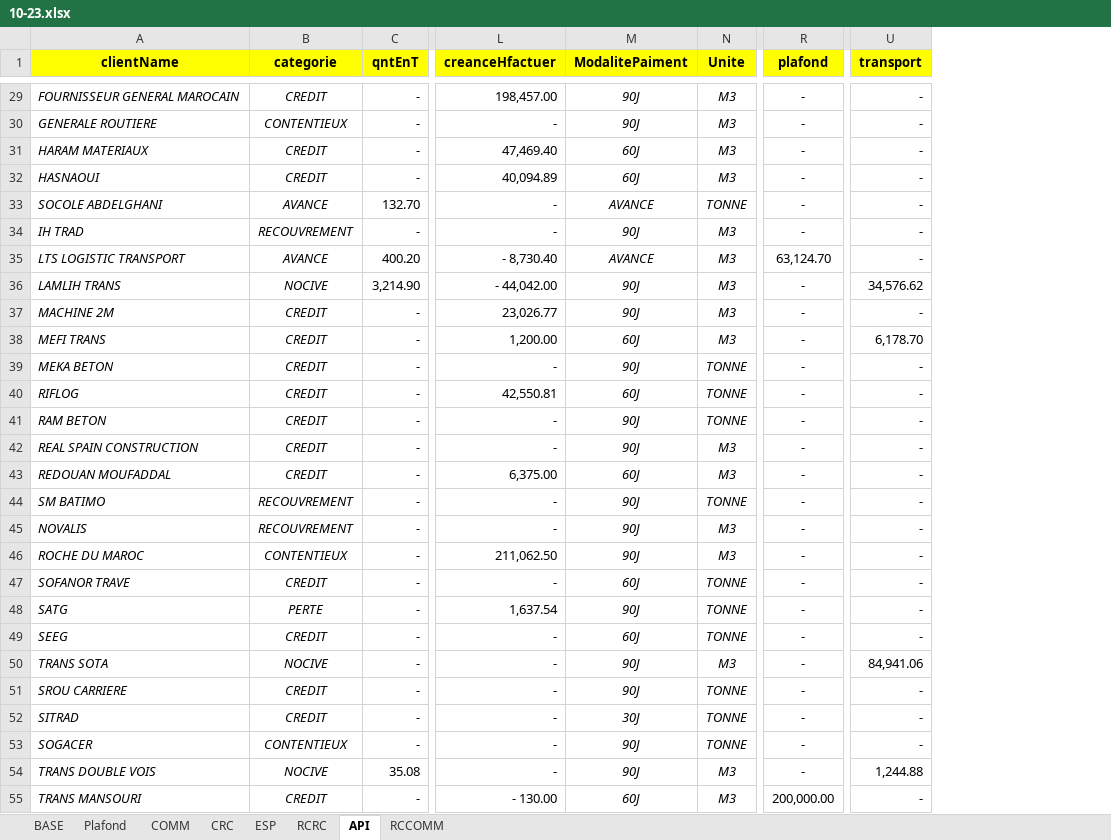
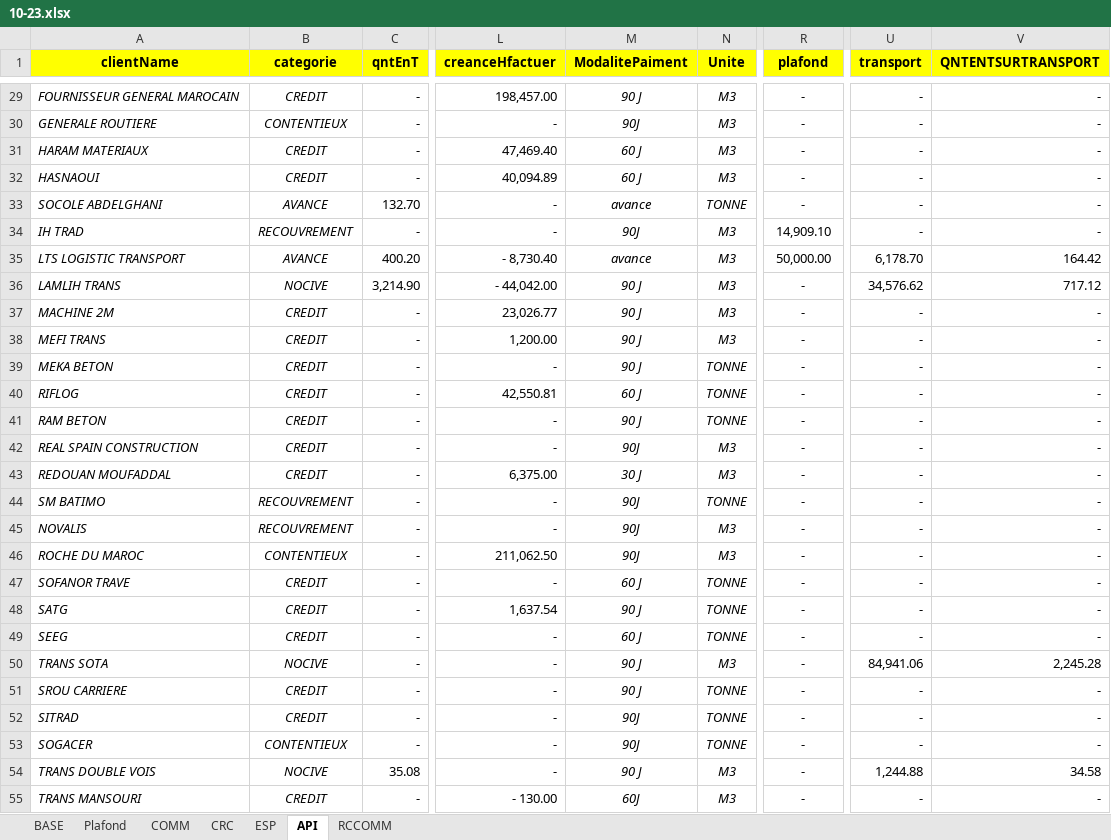
Before and after one commit to XImport/ALL-IN-ONE-UNITED-Backend-, an Excel workbook: api/database/10-23.xlsx, sheet API, drawn as a sheet; only a part is shown, gaps mark what is left out; values as stored, in another font and other column widths than the file's, no borders; the diff covers the shown part only; the diff names each change by its address in the sheet, - before the commit and + after, or states it on an @@ line.

Commit message:
Adding Some Transport Functionality

```diff
--- a/api/database/10-23.xlsx (sheet API)
+++ b/api/database/10-23.xlsx (sheet API)
-sheet tab: RCRC
+column V (QNTENTSURTRANSPORT), rows 29-55: - | - | - | - | - | - | 164.42 | 717.12 | - | - | - | - | - | - | - | - | - | - | - | - | - | 2,245.28 | - | - | - | 34.58 | -
-M29 (ModalitePaiment): 90J
+M29 (ModalitePaiment): 90 J
-M31:M32 (ModalitePaiment): 60J
+M31:M32 (ModalitePaiment): 60 J
-M33 (ModalitePaiment): AVANCE
+M33 (ModalitePaiment): avance
-R34 (plafond): -
+R34 (plafond): 14,909.10
-M35 (ModalitePaiment): AVANCE
+M35 (ModalitePaiment): avance
-R35 (plafond): 63,124.70
+R35 (plafond): 50,000.00
-U35 (transport): -
+U35 (transport): 6,178.70
-M36:M37 (ModalitePaiment): 90J
+M36:M37 (ModalitePaiment): 90 J
-M38 (ModalitePaiment): 60J
+M38 (ModalitePaiment): 90 J
-U38 (transport): 6,178.70
+U38 (transport): -
-M39 (ModalitePaiment): 90J
+M39 (ModalitePaiment): 90 J
-M40 (ModalitePaiment): 60J
+M40 (ModalitePaiment): 60 J
-M41 (ModalitePaiment): 90J
+M41 (ModalitePaiment): 90 J
-M43 (ModalitePaiment): 60J
+M43 (ModalitePaiment): 30 J
-M47 (ModalitePaiment): 60J
+M47 (ModalitePaiment): 60 J
-B48 (categorie): PERTE
+B48 (categorie): CREDIT
-M48 (ModalitePaiment): 90J
+M48 (ModalitePaiment): 90 J
-M49 (ModalitePaiment): 60J
+M49 (ModalitePaiment): 60 J
-M50:M51 (ModalitePaiment): 90J
+M50:M51 (ModalitePaiment): 90 J
-M52 (ModalitePaiment): 30J
+M52 (ModalitePaiment): 90J
-M54 (ModalitePaiment): 90J
+M54 (ModalitePaiment): 90 J
-R55 (plafond): 200,000.00
+R55 (plafond): -
```
Also changed, not shown: 105 edited cells and cell formats elsewhere in this sheet, sheet BASE, sheet CRC, sheet Plafond, sheet RCCOMM, formulas that keep their value, 1 other file.
